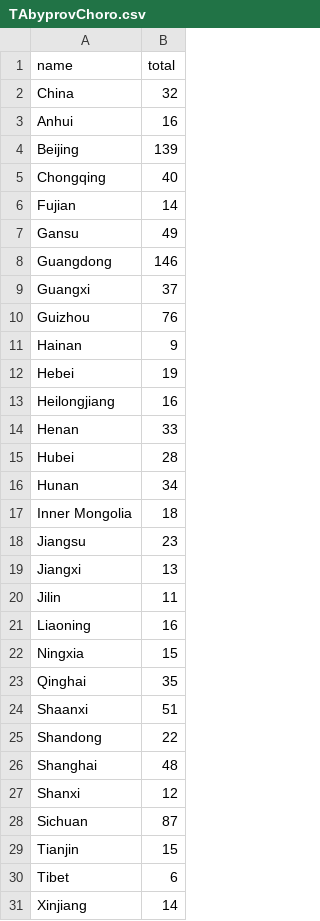
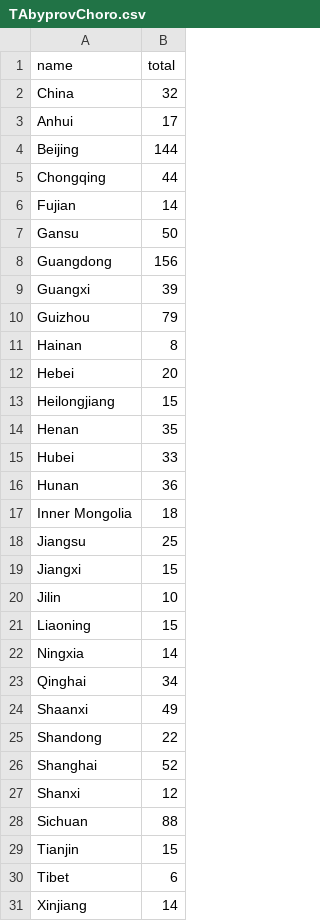
Before and after one commit to jessicachinafile/jessicachinafile.github.io, a CSV file: TAbyprovChoro.csv, drawn as a sheet; only a part is shown; the diff covers the shown part only.

Commit message:
Update TAbyprovChoro.csv
july 2018

```diff
--- a/TAbyprovChoro.csv
+++ b/TAbyprovChoro.csv
@@ -2,28 +2,28 @@
 China,32
-Anhui,16
-Beijing,139
-Chongqing,40
+Anhui,17
+Beijing,144
+Chongqing,44
 Fujian,14
-Gansu,49
-Guangdong,146
-Guangxi,37
-Guizhou,76
-Hainan,9
-Hebei,19
-Heilongjiang,16
-Henan,33
-Hubei,28
-Hunan,34
+Gansu,50
+Guangdong,156
+Guangxi,39
+Guizhou,79
+Hainan,8
+Hebei,20
+Heilongjiang,15
+Henan,35
+Hubei,33
+Hunan,36
 Inner Mongolia,18
-Jiangsu,23
-Jiangxi,13
-Jilin,11
-Liaoning,16
-Ningxia,15
-Qinghai,35
-Shaanxi,51
+Jiangsu,25
+Jiangxi,15
+Jilin,10
+Liaoning,15
+Ningxia,14
+Qinghai,34
+Shaanxi,49
 Shandong,22
-Shanghai,48
+Shanghai,52
 Shanxi,12
-Sichuan,87
+Sichuan,88
 Tianjin,15
```
Also changed, not shown: 4 edited cells elsewhere in this file.
